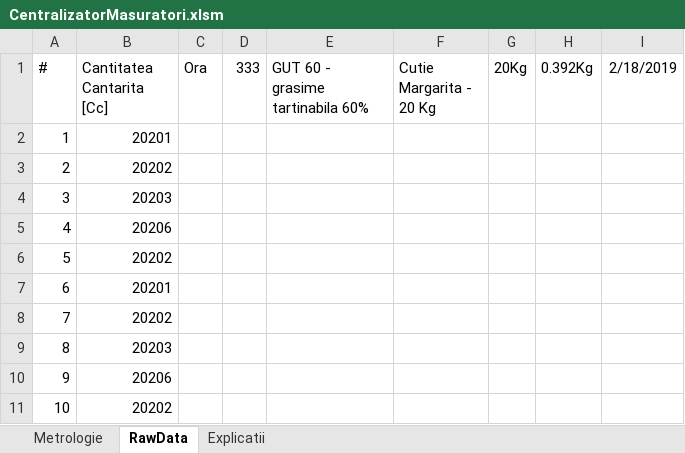
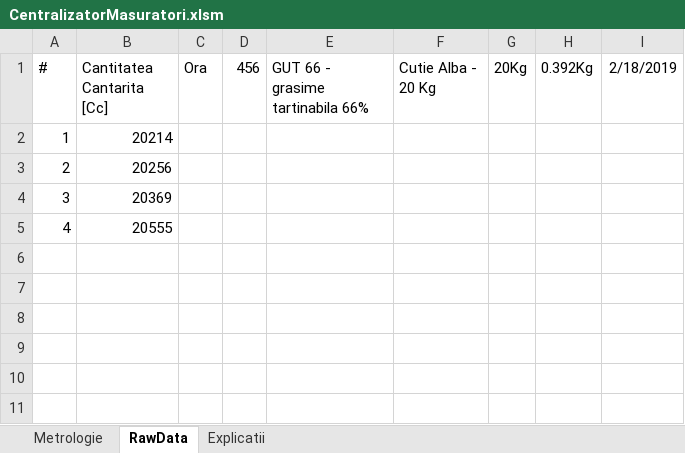
Before and after one commit to krs0/ScalesAutomation, an Excel workbook: Distribution/Server/CentralizatorMasuratori.xlsm, sheet RawData, drawn as a sheet; values as stored, in another font and other column widths than the file's, no borders; the diff names each change by its address in the sheet, - before the commit and + after, or states it on an @@ line.

```diff
--- a/Distribution/Server/CentralizatorMasuratori.xlsm (sheet RawData)
+++ b/Distribution/Server/CentralizatorMasuratori.xlsm (sheet RawData)
-D1: 333
+D1: 456
-E1: GUT 60 - grasime tartinabila 60%
+E1: GUT 66 - grasime tartinabila 66%
-F1: Cutie Margarita - 20 Kg
+F1: Cutie Alba - 20 Kg
-B2 (Cantitatea Cantarita [Cc]): 20201
+B2 (Cantitatea Cantarita [Cc]): 20214
-B3 (Cantitatea Cantarita [Cc]): 20202
+B3 (Cantitatea Cantarita [Cc]): 20256
-B4 (Cantitatea Cantarita [Cc]): 20203
+B4 (Cantitatea Cantarita [Cc]): 20369
-B5 (Cantitatea Cantarita [Cc]): 20206
+B5 (Cantitatea Cantarita [Cc]): 20555
-row 6: 5 | 20202
-row 7: 6 | 20201
-row 8: 7 | 20202
-row 9: 8 | 20203
-row 10: 9 | 20206
-row 11: 10 | 20202
```
Also changed, not shown: sheet Metrologie, formulas that keep their value, charts or pictures, 6 other files.
